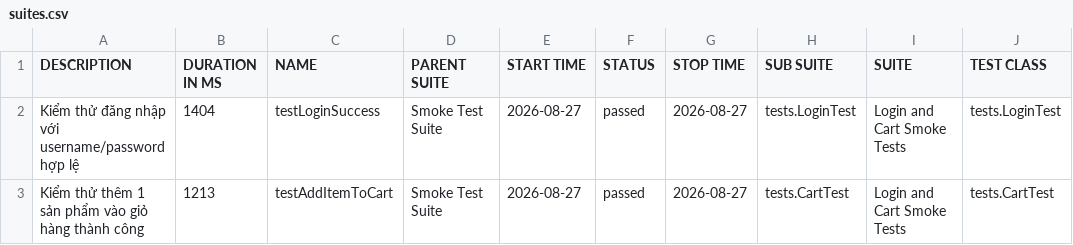
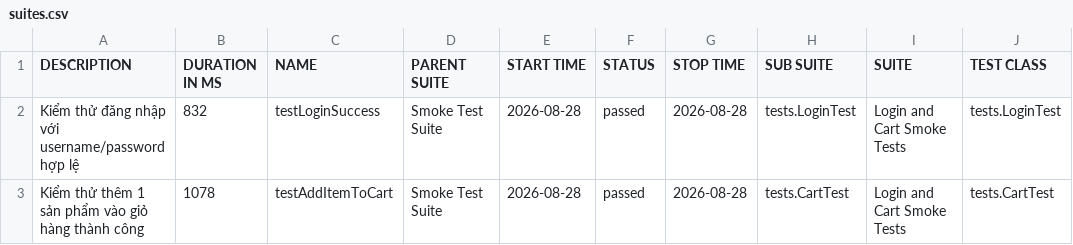
Before and after one commit to tranleanhdai/selenium-framework, a CSV file: data/suites.csv, drawn as a sheet; only a part is shown; the diff names each change by its address in the sheet, - before the commit and + after, or states it on an @@ line.

```diff
--- a/data/suites.csv
+++ b/data/suites.csv
-B2 (DURATION IN MS): 1404
+B2 (DURATION IN MS): 832
-E2:E3 (START TIME): 2026-08-27
+E2:E3 (START TIME): 2026-08-28
-G2:G3 (STOP TIME): 2026-08-27
+G2:G3 (STOP TIME): 2026-08-28
-B3 (DURATION IN MS): 1213
+B3 (DURATION IN MS): 1078
```
Also changed, not shown: 31 other files.
